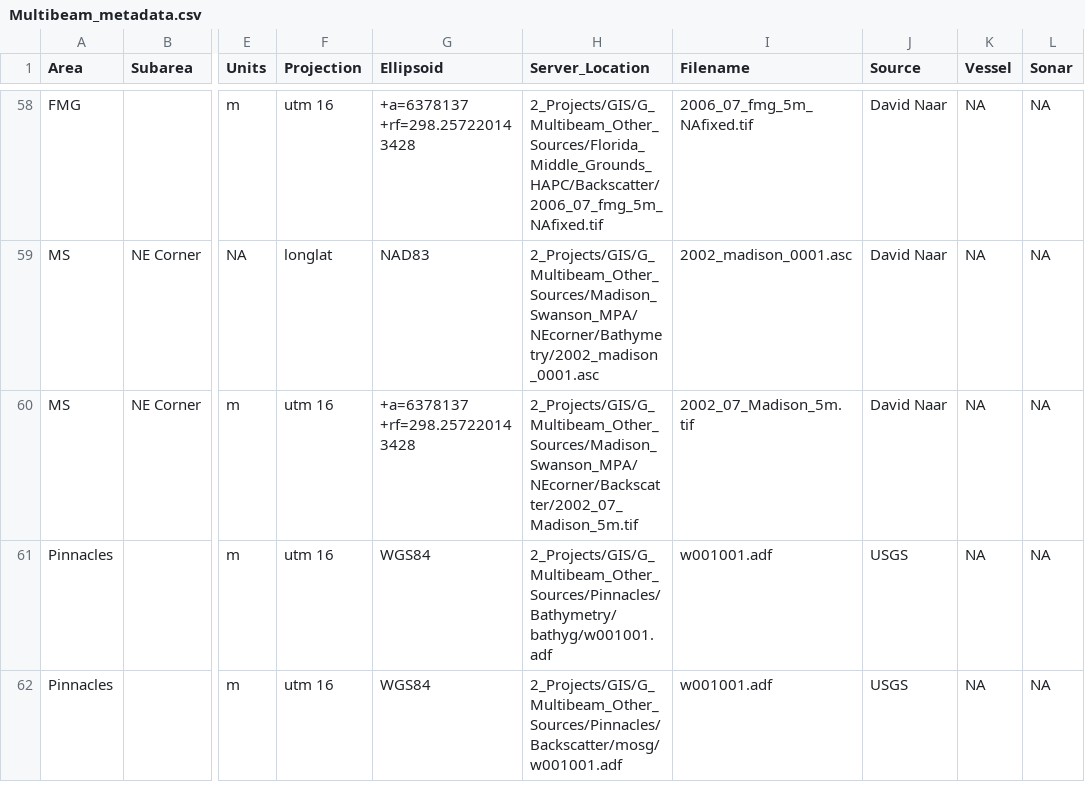
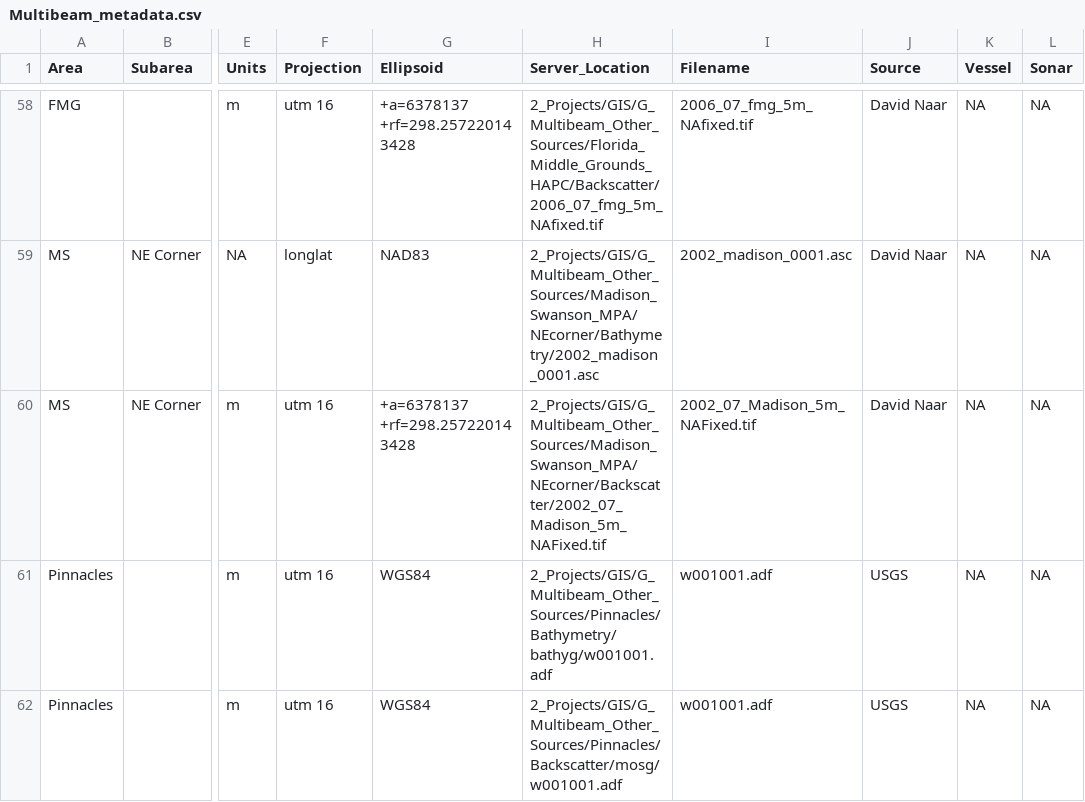
Before and after one commit to ailich/WFS_Multibeam_Metadata, a CSV file: Multibeam_metadata.csv, drawn as a sheet; only a part is shown, gaps mark what is left out; the diff names each change by its address in the sheet, - before the commit and + after, or states it on an @@ line.

Commit message:
Better MS NE Corner Backscatter -Added link to a file with NA's properly coded into raster

```diff
--- a/Multibeam_metadata.csv
+++ b/Multibeam_metadata.csv
-H60 (Server_Location): 2_Projects/GIS/G_Multibeam_Other_Sources/Madison_Swanson_MPA/NEcorner/Backscatter/2002_07_Madison_5m.tif
+H60 (Server_Location): 2_Projects/GIS/G_Multibeam_Other_Sources/Madison_Swanson_MPA/NEcorner/Backscatter/2002_07_Madison_5m_NAFixed.tif
-I60 (Filename): 2002_07_Madison_5m.tif
+I60 (Filename): 2002_07_Madison_5m_NAFixed.tif
```
Also changed, not shown: 2 other files.
